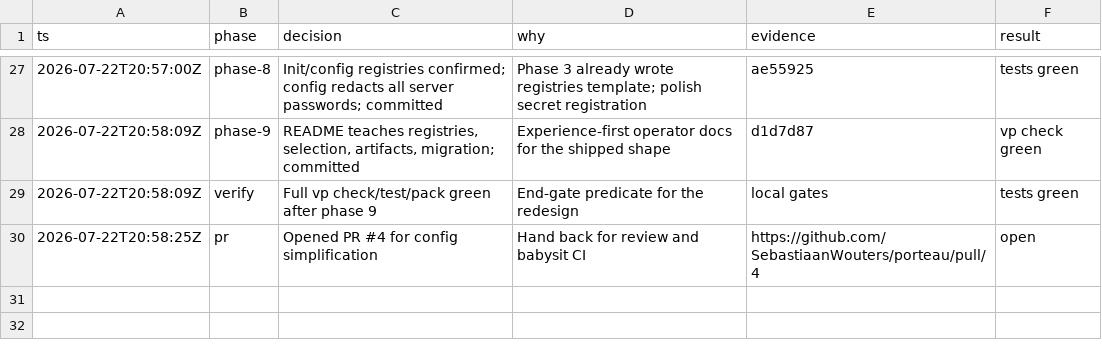
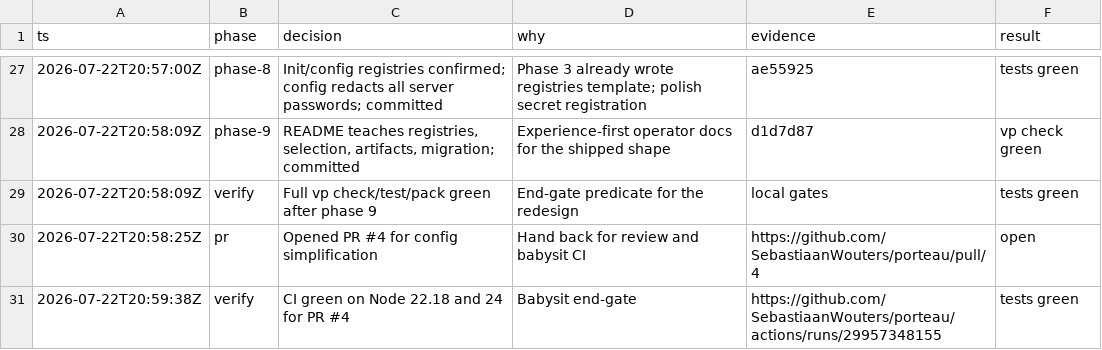
Before and after one commit to SebastiaanWouters/porteau, a TSV file: .audit/01-config-simplification.tsv, drawn as a sheet; only a part is shown, gaps mark what is left out; the diff names each change by its address in the sheet, - before the commit and + after, or states it on an @@ line.

Commit message:
Record green CI for the config-simplification pull request.

```diff
--- a/.audit/01-config-simplification.tsv
+++ b/.audit/01-config-simplification.tsv
+row 31: 2026-07-22T20:59:38Z | verify | CI green on Node 22.18 and 24 for PR #4 | Babysit end-gate | https://github.com/SebastiaanWouters/porteau/actions/runs/29957348155 | tests green
```
